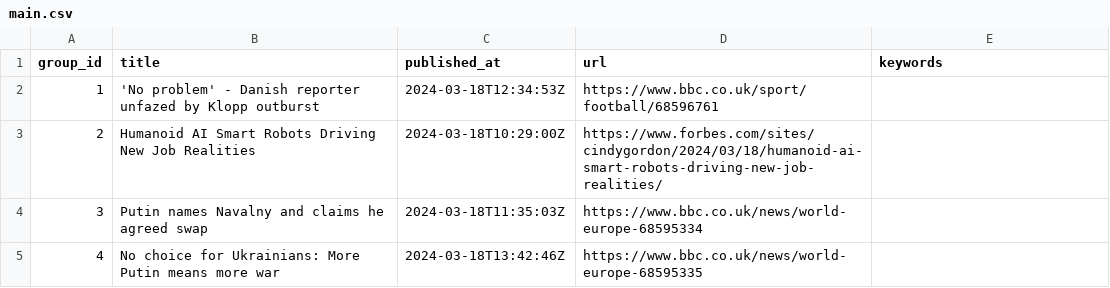
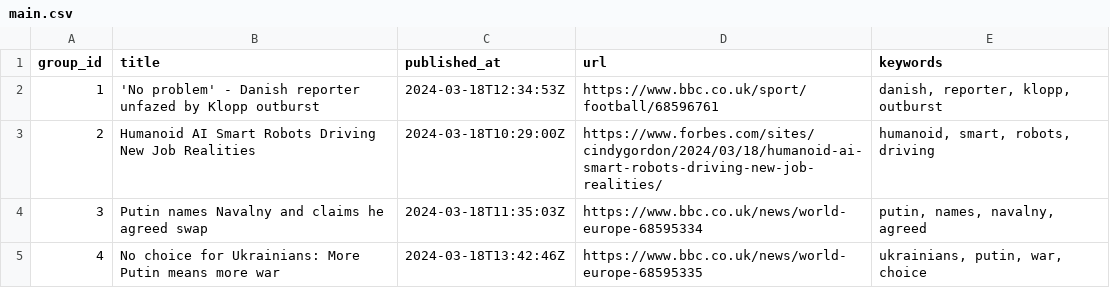
Before and after one commit to ritikaasri/newsgame, a CSV file: web/data/main.csv, drawn as a sheet.

Commit message:
Update keywords main.csv

```diff
--- a/web/data/main.csv
+++ b/web/data/main.csv
@@ -1,5 +1,5 @@
 group_id,title,published_at,url,keywords
-1,'No problem' - Danish reporter unfazed by Klopp outburst,2024-03-18T12:34:53Z,https://www.bbc.co.uk/sport/football/68596761,
-2,Humanoid AI Smart Robots Driving New Job Realities,2024-03-18T10:29:00Z,https://www.forbes.com/sites/cindygordon/2024/03/18/humanoid-ai-smart-robots-driving-new-job-realities/,
-3,Putin names Navalny and claims he agreed swap,2024-03-18T11:35:03Z,https://www.bbc.co.uk/news/world-europe-68595334,
-4,No choice for Ukrainians: More Putin means more war,2024-03-18T13:42:46Z,https://www.bbc.co.uk/news/world-europe-68595335,
+1,'No problem' - Danish reporter unfazed by Klopp outburst,2024-03-18T12:34:53Z,https://www.bbc.co.uk/sport/football/68596761,"danish, reporter, klopp, outburst"
+2,Humanoid AI Smart Robots Driving New Job Realities,2024-03-18T10:29:00Z,https://www.forbes.com/sites/cindygordon/2024/03/18/humanoid-ai-smart-robots-driving-new-job-realities/,"humanoid, smart, robots, driving"
+3,Putin names Navalny and claims he agreed swap,2024-03-18T11:35:03Z,https://www.bbc.co.uk/news/world-europe-68595334,"putin, names, navalny, agreed"
+4,No choice for Ukrainians: More Putin means more war,2024-03-18T13:42:46Z,https://www.bbc.co.uk/news/world-europe-68595335,"ukrainians, putin, war, choice"
```
